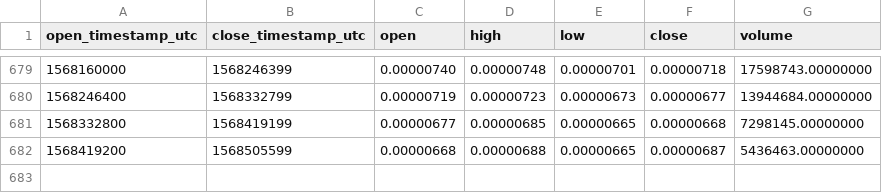
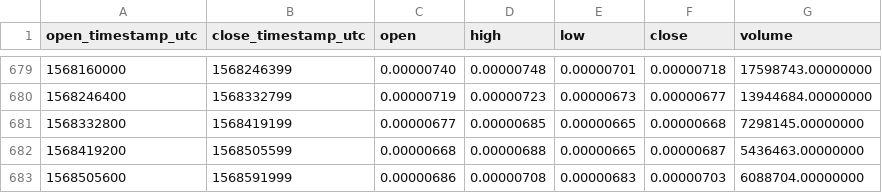
Before and after one commit to cryptobigbro/binance-ENJBTC, a CSV file: binance-ENJBTC-1d.csv, drawn as a sheet; only a part is shown, gaps mark what is left out.

Commit message:
Update OHLCV data.

```diff
--- a/binance-ENJBTC-1d.csv
+++ b/binance-ENJBTC-1d.csv
@@ -682 +682,2 @@ open_timestamp_utc,close_timestamp_utc,open,high,low,close,volume
 1568419200,1568505599,0.00000668,0.00000688,0.00000665,0.00000687,5436463.00000000
+1568505600,1568591999,0.00000686,0.00000708,0.00000683,0.00000703,6088704.00000000
```
Also changed, not shown: 1 other file.
